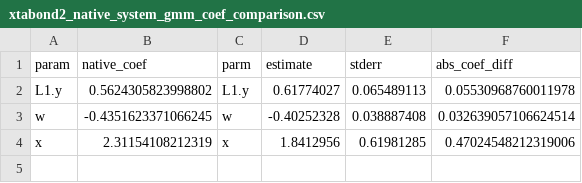
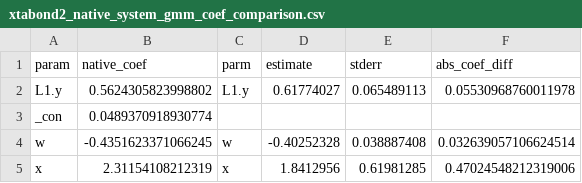
Before and after one commit to Akanom/systemgmmkit, a CSV file: artifacts/parity/xtabond2/xtabond2_native_system_gmm_coef_comparison.csv, drawn as a sheet.

Commit message:
Add native GMM diagnostic fields and parity metadata

```diff
--- a/artifacts/parity/xtabond2/xtabond2_native_system_gmm_coef_comparison.csv
+++ b/artifacts/parity/xtabond2/xtabond2_native_system_gmm_coef_comparison.csv
@@ -2,2 +2,3 @@ param,native_coef,parm,estimate,stderr,abs_coef_diff
 L1.y,0.5624305823998802,L1.y,0.61774027,0.065489113,0.05530968760011978
+_con,0.0489370918930774,,,,
 w,-0.4351623371066245,w,-0.40252328,0.038887408,0.032639057106624514
```
Also changed, not shown: 2 other files.
